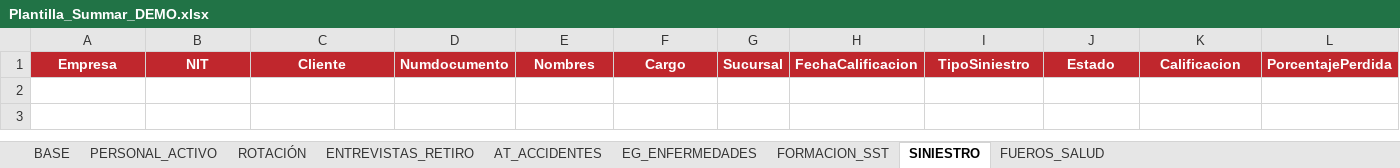
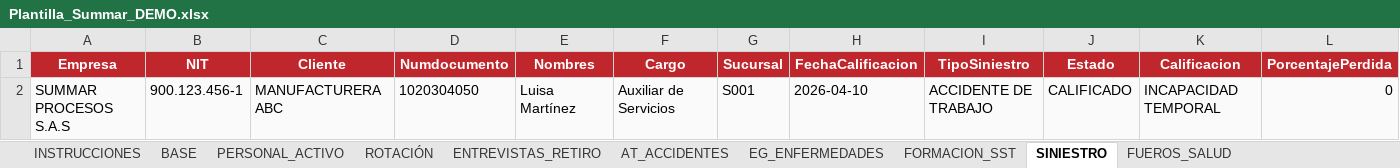
Before and after one commit to davidloperaa/summar, an Excel workbook: Plantilla_Summar_DEMO.xlsx, sheet SINIESTRO, drawn as a sheet; only a part is shown; values as stored, in another font and other column widths than the file's, no borders; rows hold the shown columns only; the diff names each change by its address in the sheet, - before the commit and + after, or states it on an @@ line.

```diff
--- a/Plantilla_Summar_DEMO.xlsx (sheet SINIESTRO)
+++ b/Plantilla_Summar_DEMO.xlsx (sheet SINIESTRO)
+sheet tab: INSTRUCCIONES
+row 2: SUMMAR PROCESOS S.A.S | 900.123.456-1 | MANUFACTURERA ABC | 1020304050 | Luisa Martínez | Auxiliar de Servicios | S001 | 2026-04-10 | ACCIDENTE DE TRABAJO | CALIFICADO | INCAPACIDAD TEMPORAL | 0
```
Also changed, not shown: sheet BASE, sheet ENTREVISTAS_RETIRO, sheet ROTACIÓN, sheet PERSONAL_ACTIVO, sheet FORMACION_SST, sheet EG_ENFERMEDADES, 2 more sheets.
